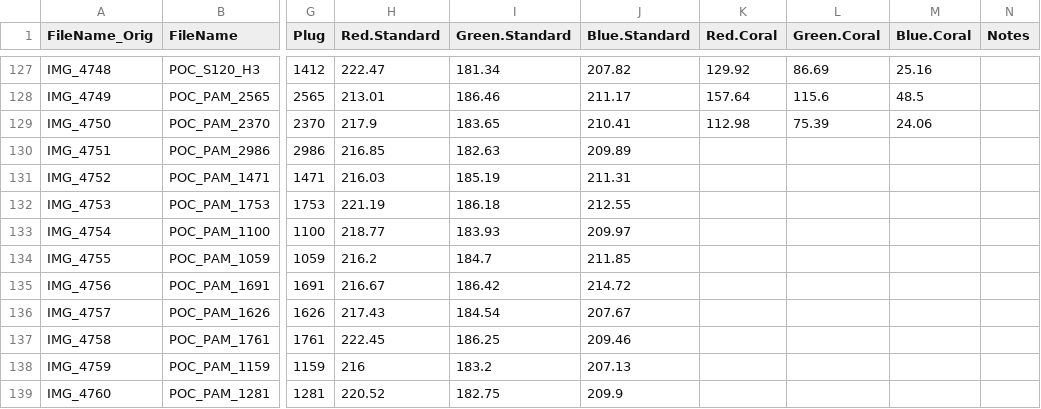
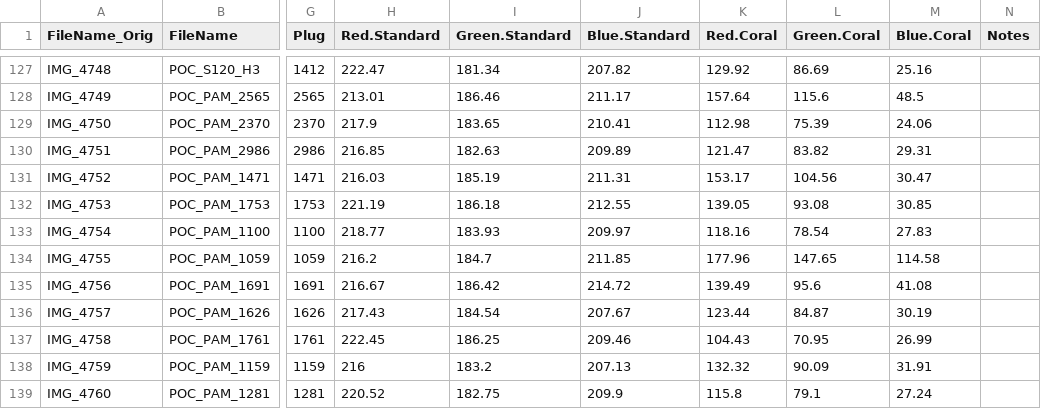
Before and after one commit to zdellaert/TimeSeries, a CSV file: 3-Pacu/data/Images/ColorScore.csv, drawn as a sheet; only a part is shown, gaps mark what is left out; the diff covers the shown part only; the diff names each change by its address in the sheet, - before the commit and + after, or states it on an @@ line.

Commit message:
updating pacu data

```diff
--- a/3-Pacu/data/Images/ColorScore.csv
+++ b/3-Pacu/data/Images/ColorScore.csv
-K130 (Red.Coral): (empty)
+K130 (Red.Coral): 121.47
-L130 (Green.Coral): (empty)
+L130 (Green.Coral): 83.82
-M130 (Blue.Coral): (empty)
+M130 (Blue.Coral): 29.31
-K131 (Red.Coral): (empty)
+K131 (Red.Coral): 153.17
-L131 (Green.Coral): (empty)
+L131 (Green.Coral): 104.56
-M131 (Blue.Coral): (empty)
+M131 (Blue.Coral): 30.47
-K132 (Red.Coral): (empty)
+K132 (Red.Coral): 139.05
-L132 (Green.Coral): (empty)
+L132 (Green.Coral): 93.08
-M132 (Blue.Coral): (empty)
+M132 (Blue.Coral): 30.85
-K133 (Red.Coral): (empty)
+K133 (Red.Coral): 118.16
-L133 (Green.Coral): (empty)
+L133 (Green.Coral): 78.54
-M133 (Blue.Coral): (empty)
+M133 (Blue.Coral): 27.83
-K134 (Red.Coral): (empty)
+K134 (Red.Coral): 177.96
-L134 (Green.Coral): (empty)
+L134 (Green.Coral): 147.65
-M134 (Blue.Coral): (empty)
+M134 (Blue.Coral): 114.58
-K135 (Red.Coral): (empty)
+K135 (Red.Coral): 139.49
-L135 (Green.Coral): (empty)
+L135 (Green.Coral): 95.6
-M135 (Blue.Coral): (empty)
+M135 (Blue.Coral): 41.08
-K136 (Red.Coral): (empty)
+K136 (Red.Coral): 123.44
-L136 (Green.Coral): (empty)
+L136 (Green.Coral): 84.87
-M136 (Blue.Coral): (empty)
+M136 (Blue.Coral): 30.19
-K137 (Red.Coral): (empty)
+K137 (Red.Coral): 104.43
-L137 (Green.Coral): (empty)
+L137 (Green.Coral): 70.95
-M137 (Blue.Coral): (empty)
+M137 (Blue.Coral): 26.99
-K138 (Red.Coral): (empty)
+K138 (Red.Coral): 132.32
-L138 (Green.Coral): (empty)
+L138 (Green.Coral): 90.09
-M138 (Blue.Coral): (empty)
+M138 (Blue.Coral): 31.91
-K139 (Red.Coral): (empty)
+K139 (Red.Coral): 115.8
-L139 (Green.Coral): (empty)
+L139 (Green.Coral): 79.1
-M139 (Blue.Coral): (empty)
+M139 (Blue.Coral): 27.24
```
Also changed, not shown: 18 edited cells elsewhere in this file.
